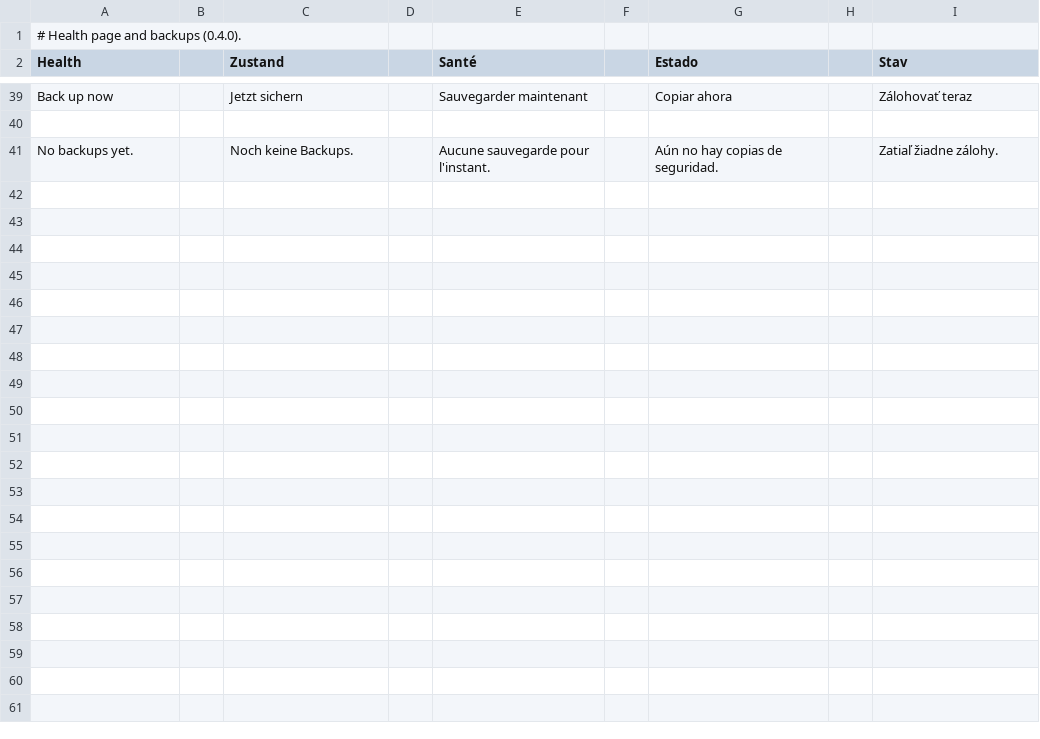
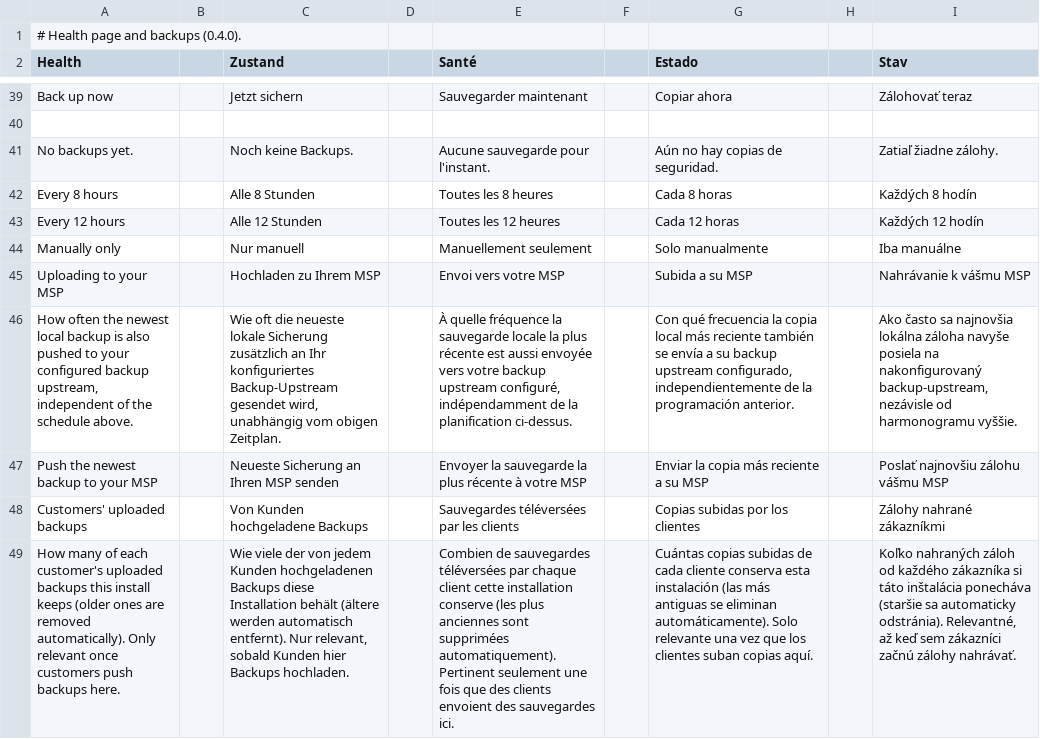
Before and after one commit to stefanmesaros/denis, a TSV file: tools/i18n/health.tsv, drawn as a sheet; only a part is shown, gaps mark what is left out; the diff names each change by its address in the sheet, - before the commit and + after, or states it on an @@ line.

```diff
--- a/tools/i18n/health.tsv
+++ b/tools/i18n/health.tsv
+row 42: Every 8 hours |  | Alle 8 Stunden |  | Toutes les 8 heures |  | Cada 8 horas |  | Každých 8 hodín
+row 43: Every 12 hours |  | Alle 12 Stunden |  | Toutes les 12 heures |  | Cada 12 horas |  | Každých 12 hodín
+row 44: Manually only |  | Nur manuell |  | Manuellement seulement |  | Solo manualmente |  | Iba manuálne
+row 45: Uploading to your MSP |  | Hochladen zu Ihrem MSP |  | Envoi vers votre MSP |  | Subida a su MSP |  | Nahrávanie k vášmu MSP
+row 46: How often the newest local backup is also pushed to your configured backup upstream, independent of the schedule above. |  | Wie oft die neueste lokale Sicherung zusätzlich an Ihr konfiguriertes Backup-Upstream gesendet wird, unabhängig vom obigen Zeitplan. |  | À quelle fréquence la sauvegarde locale la plus récente est aussi envoyée vers votre backup upstream configuré, indépendamment de la planification ci-dessus. |  | Con qué frecuencia la copia local más reciente también se envía a su backup upstream configurado, independientemente de la programación anterior. |  | Ako často sa najnovšia lokálna záloha navyše posiela na nakonfigurovaný backup-upstream, nezávisle od harmonogramu vyššie.
+row 47: Push the newest backup to your MSP |  | Neueste Sicherung an Ihren MSP senden |  | Envoyer la sauvegarde la plus récente à votre MSP |  | Enviar la copia más reciente a su MSP |  | Poslať najnovšiu zálohu vášmu MSP
+row 48: Customers' uploaded backups |  | Von Kunden hochgeladene Backups |  | Sauvegardes téléversées par les clients |  | Copias subidas por los clientes |  | Zálohy nahrané zákazníkmi
+row 49: How many of each customer's uploaded backups this install keeps (older ones are removed automatically). Only relevant once customers push backups here. |  | Wie viele der von jedem Kunden hochgeladenen Backups diese Installation behält (ältere werden automatisch entfernt). Nur relevant, sobald Kunden hier Backups hochladen. |  | Combien de sauvegardes téléversées par chaque client cette installation conserve (les plus anciennes sont supprimées automatiquement). Pertinent seulement une fois que des clients envoient des sauvegardes ici. |  | Cuántas copias subidas de cada cliente conserva esta instalación (las más antiguas se eliminan automáticamente). Solo relevante una vez que los clientes suban copias aquí. |  | Koľko nahraných záloh od každého zákazníka si táto inštalácia ponecháva (staršie sa automaticky odstránia). Relevantné, až keď sem zákazníci začnú zálohy nahrávať.
```
Also changed, not shown: 16 other files.
